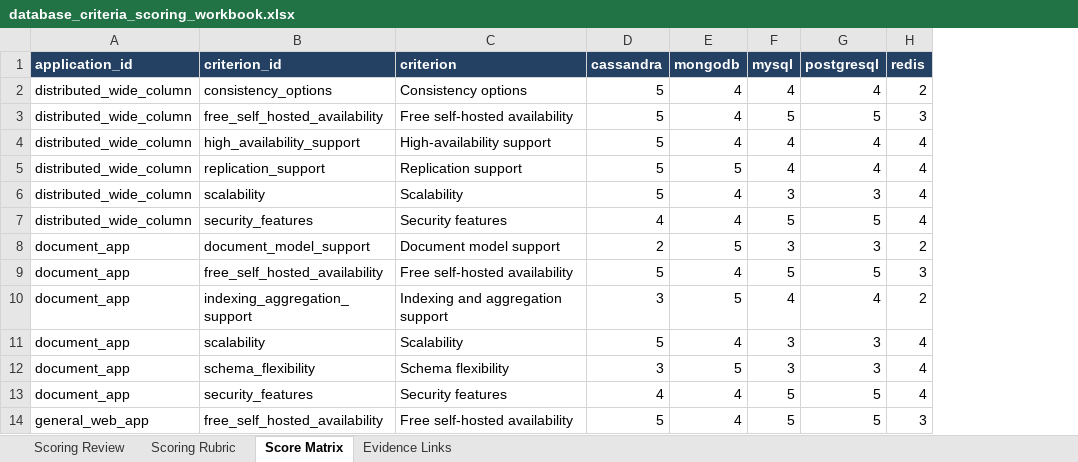
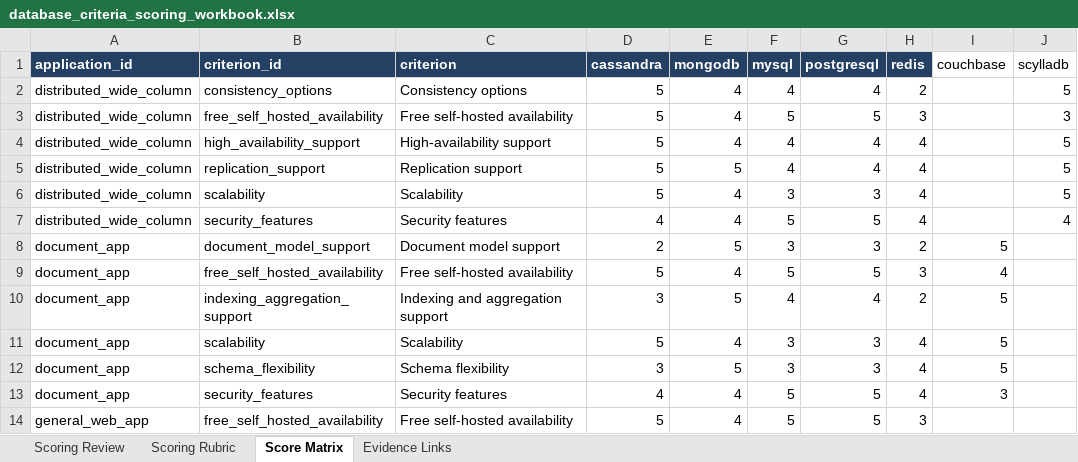
Before and after one commit to dikshitaydv/minor, an Excel workbook: database_criteria_scoring_workbook.xlsx, sheet Score Matrix, drawn as a sheet; only a part is shown; values as stored, in another font and other column widths than the file's, no borders; the diff names each change by its address in the sheet, - before the commit and + after, or states it on an @@ line.

```diff
--- a/database_criteria_scoring_workbook.xlsx (sheet Score Matrix)
+++ b/database_criteria_scoring_workbook.xlsx (sheet Score Matrix)
+column I (couchbase), rows 8-13: 5 | 4 | 5 | 5 | 5 | 3
+column J (scylladb), rows 2-7: 5 | 3 | 5 | 5 | 5 | 4
```
Also changed, not shown: sheet Scoring Review, sheet Evidence Links.
